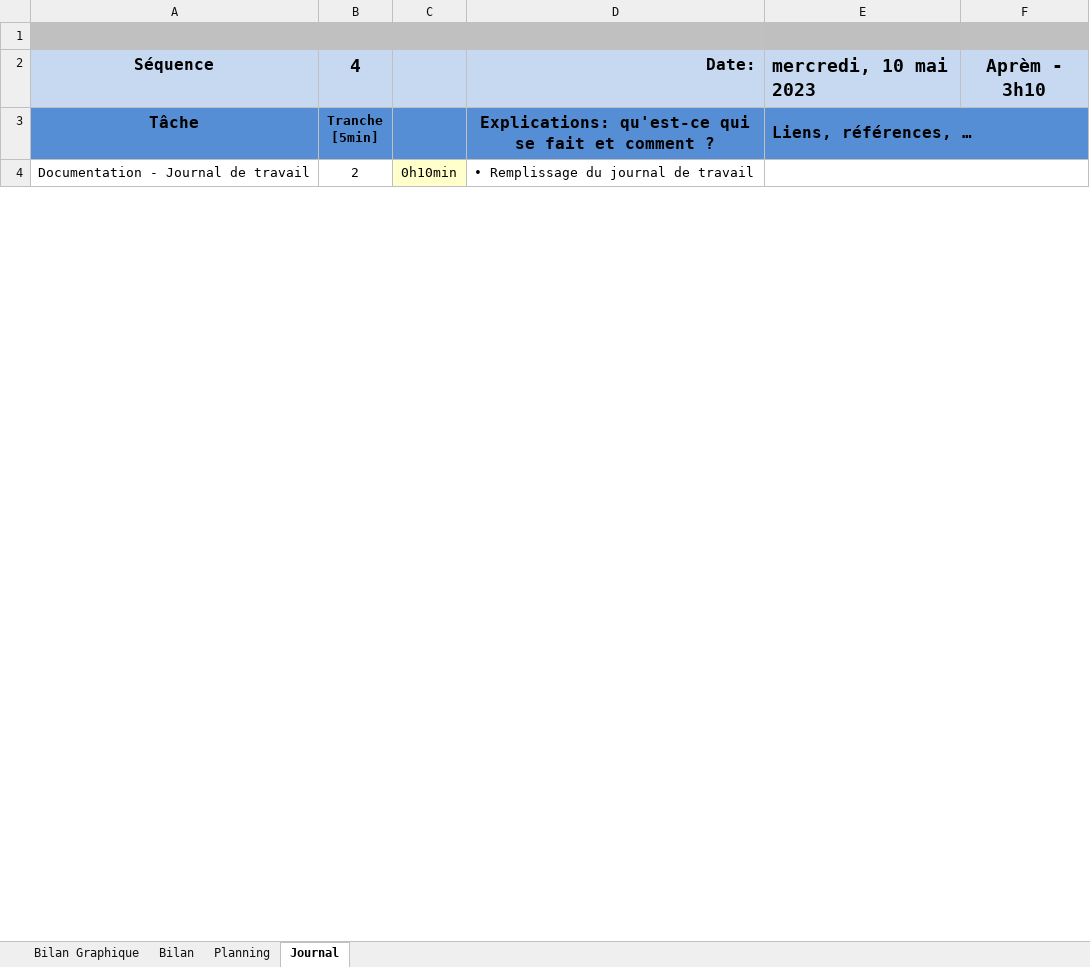
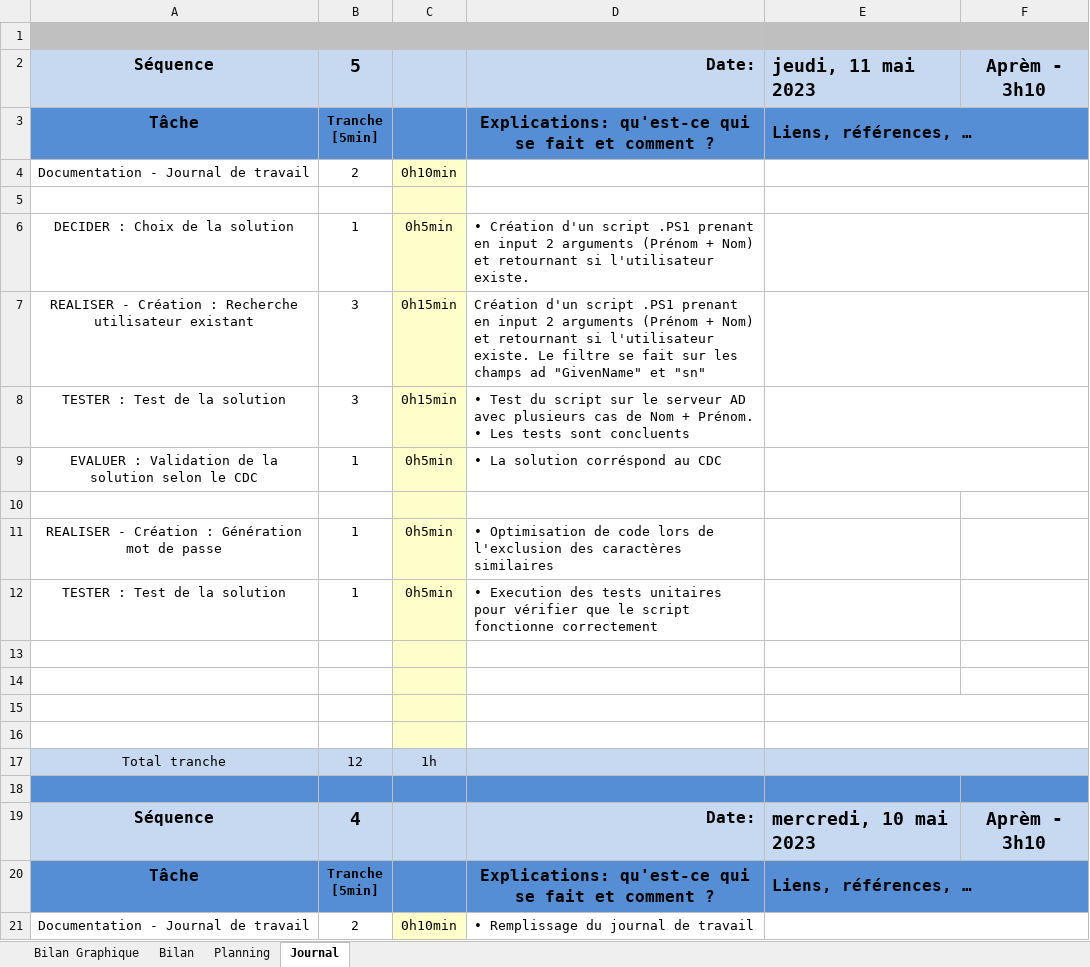
Before and after one commit to SylvainPhilipona/TPI-AD-Users-Management, an Excel workbook: Administratif/sylphilipona-JournalDeTravail.xlsm, sheet Journal, drawn as a sheet; only a part is shown; values as stored, in another font and other column widths than the file's, no borders; charts and pictures and conditional formats not drawn; 1 other sheet too large or unreadable and not compared; ↵ is a line break in a cell; the diff names each change by its address in the sheet, - before the commit and + after, or states it on an @@ line.

Commit message:
Dev: Find ad user script + Random password code optimisation

```diff
--- a/Administratif/sylphilipona-JournalDeTravail.xlsm (sheet Journal)
+++ b/Administratif/sylphilipona-JournalDeTravail.xlsm (sheet Journal)
+row 2: Séquence | 5 |  | Date: | jeudi, 11 mai 2023 | Aprèm - 3h10
+row 3: Tâche | Tranche ↵ [5min] |  | Explications: qu'est-ce qui se fait et comment ? | Liens, références, …
+row 4: Documentation - Journal de travail | 2 | 0h10min
+row 5: (empty)
+row 6: DECIDER : Choix de la solution | 1 | 0h5min | • Création d'un script .PS1 prenant en input 2 arguments (Prénom + Nom) et retournant si l'utilisateur existe.
+row 7: REALISER - Création : Recherche utilisateur existant | 3 | 0h15min | Création d'un script .PS1 prenant en input 2 arguments (Prénom + Nom) et retournant si l'utilisateur existe. Le filtre se fait sur les champs ad "GivenName" et "sn"
+row 8: TESTER : Test de la solution | 3 | 0h15min | • Test du script sur le serveur AD avec plusieurs cas de Nom + Prénom. ↵ • Les tests sont concluents
+row 9: EVALUER : Validation de la solution selon le CDC | 1 | 0h5min | • La solution corréspond au CDC
+row 10: (empty)
+row 11: REALISER - Création : Génération mot de passe | 1 | 0h5min | • Optimisation de code lors de l'exclusion des caractères similaires
+row 12: TESTER : Test de la solution | 1 | 0h5min | • Execution des tests unitaires pour vérifier que le script fonctionne correctement
+row 13: (empty)
+row 14: (empty)
+row 15: (empty)
+row 16: (empty)
+row 17: Total tranche | 12 | 1h
+row 18: (empty)
```
Also changed, not shown: charts or pictures, 3 other files.
